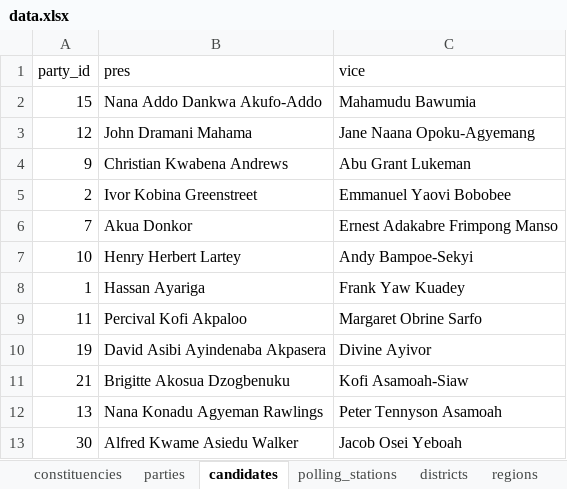
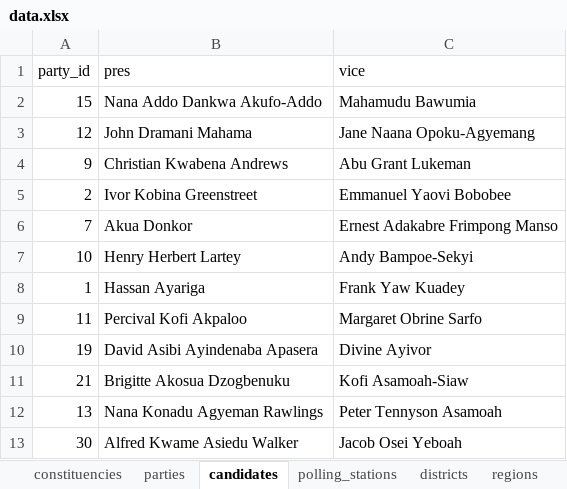
Before and after one commit to dbaeka/elections_app, an Excel workbook: database/seeders/defaults/data.xlsx, sheet candidates, drawn as a sheet; values as stored, in another font and other column widths than the file's, no borders; the diff names each change by its address in the sheet, - before the commit and + after, or states it on an @@ line.

```diff
--- a/database/seeders/defaults/data.xlsx (sheet candidates)
+++ b/database/seeders/defaults/data.xlsx (sheet candidates)
-B10 (pres): David Asibi Ayindenaba Akpasera
+B10 (pres): David Asibi Ayindenaba Apasera
```
Also changed, not shown: 37 other files.
